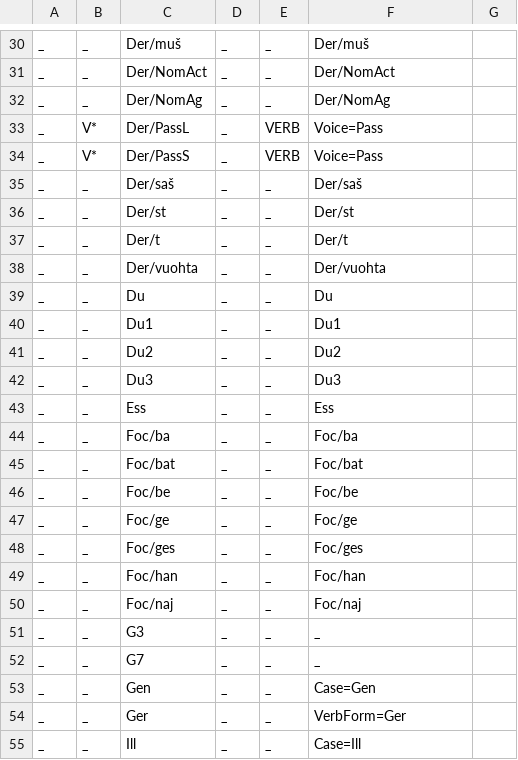
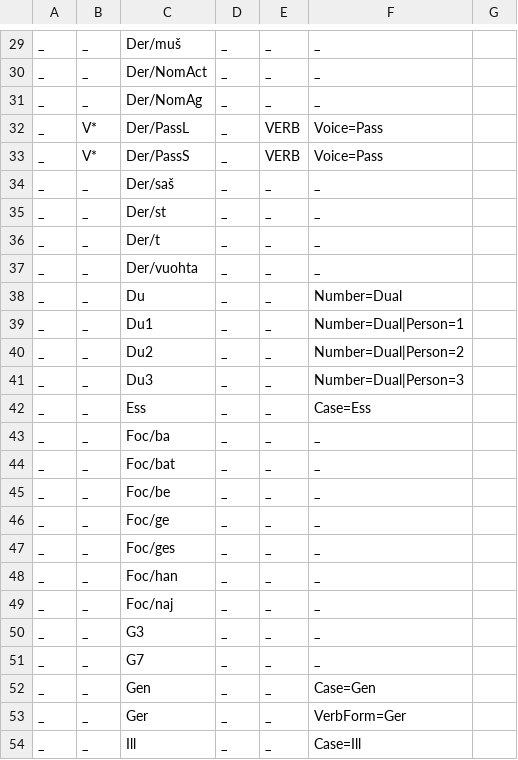
Before and after one commit to ftyers/UD_North_S-mi, a TSV file: sme-feats.tsv, drawn as a sheet; only a part is shown, gaps mark what is left out; addresses are those after the commit; the diff covers the shown part only; the diff names each change by its address in the sheet, - before the commit and + after, or states it on an @@ line.

```diff
--- a/sme-feats.tsv
+++ b/sme-feats.tsv
-F29: Der/muš
+F29: _
-F30: Der/NomAct
+F30: _
-F31: Der/NomAg
+F31: _
-F34: Der/saš
+F34: _
-F35: Der/st
+F35: _
-F36: Der/t
+F36: _
-F37: Der/vuohta
+F37: _
-F38: Du
+F38: Number=Dual
-F39: Du1
+F39: Number=Dual|Person=1
-F40: Du2
+F40: Number=Dual|Person=2
-F41: Du3
+F41: Number=Dual|Person=3
-F42: Ess
+F42: Case=Ess
-F43: Foc/ba
+F43: _
-F44: Foc/bat
+F44: _
-F45: Foc/be
+F45: _
-F46: Foc/ge
+F46: _
-F47: Foc/ges
+F47: _
-F48: Foc/han
+F48: _
-F49: Foc/naj
+F49: _
```
Also changed, not shown: 3 removed rows and 47 edited cells elsewhere in this file, 1 other file.
